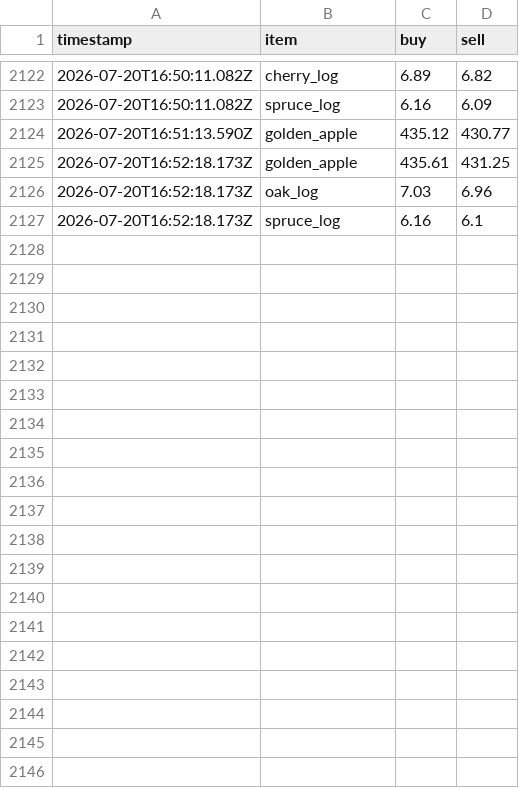
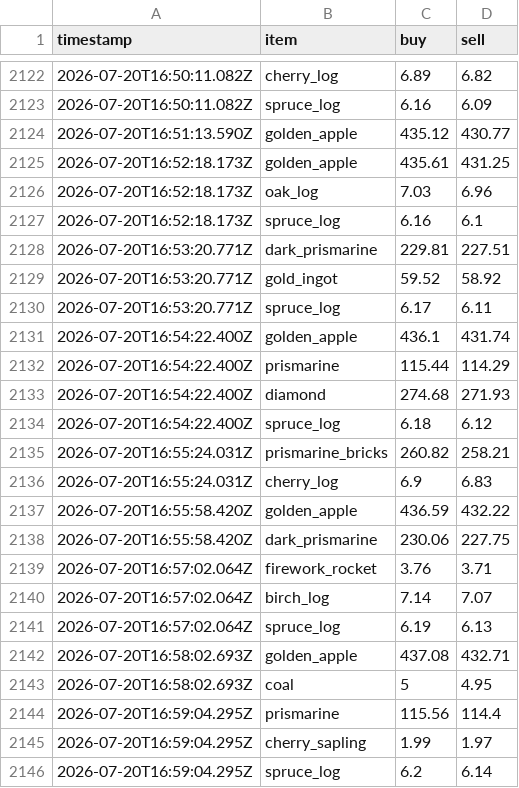
Before and after one commit to RyanYu0118/MCWWS, a CSV file: plugins/Skript/scripts/web/data/price_history.csv, drawn as a sheet; only a part is shown, gaps mark what is left out; the diff covers the shown part only; the diff names each change by its address in the sheet, - before the commit and + after, or states it on an @@ line.

Commit message:
修复(经济): 更新市场价格和用户交易记录</message> <message>fix(economy): update market prices and user transaction records

```diff
--- a/plugins/Skript/scripts/web/data/price_history.csv
+++ b/plugins/Skript/scripts/web/data/price_history.csv
+row 2128: 2026-07-20T16:53:20.771Z | dark_prismarine | 229.81 | 227.51
+row 2129: 2026-07-20T16:53:20.771Z | gold_ingot | 59.52 | 58.92
+row 2130: 2026-07-20T16:53:20.771Z | spruce_log | 6.17 | 6.11
+row 2131: 2026-07-20T16:54:22.400Z | golden_apple | 436.1 | 431.74
+row 2132: 2026-07-20T16:54:22.400Z | prismarine | 115.44 | 114.29
+row 2133: 2026-07-20T16:54:22.400Z | diamond | 274.68 | 271.93
+row 2134: 2026-07-20T16:54:22.400Z | spruce_log | 6.18 | 6.12
+row 2135: 2026-07-20T16:55:24.031Z | prismarine_bricks | 260.82 | 258.21
+row 2136: 2026-07-20T16:55:24.031Z | cherry_log | 6.9 | 6.83
+row 2137: 2026-07-20T16:55:58.420Z | golden_apple | 436.59 | 432.22
+row 2138: 2026-07-20T16:55:58.420Z | dark_prismarine | 230.06 | 227.75
+row 2139: 2026-07-20T16:57:02.064Z | firework_rocket | 3.76 | 3.71
+row 2140: 2026-07-20T16:57:02.064Z | birch_log | 7.14 | 7.07
+row 2141: 2026-07-20T16:57:02.064Z | spruce_log | 6.19 | 6.13
+row 2142: 2026-07-20T16:58:02.693Z | golden_apple | 437.08 | 432.71
+row 2143: 2026-07-20T16:58:02.693Z | coal | 5 | 4.95
+row 2144: 2026-07-20T16:59:04.295Z | prismarine | 115.56 | 114.4
+row 2145: 2026-07-20T16:59:04.295Z | cherry_sapling | 1.99 | 1.97
+row 2146: 2026-07-20T16:59:04.295Z | spruce_log | 6.2 | 6.14
```
Also changed, not shown: 28 added rows elsewhere in this file, 5 other files.
